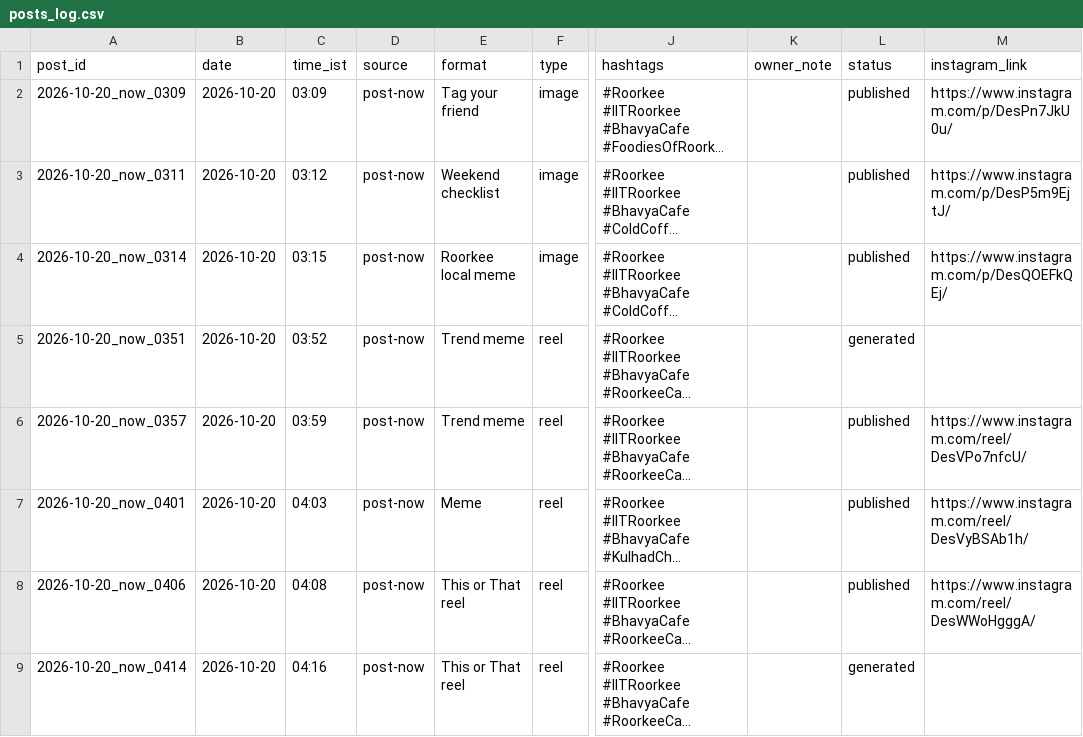
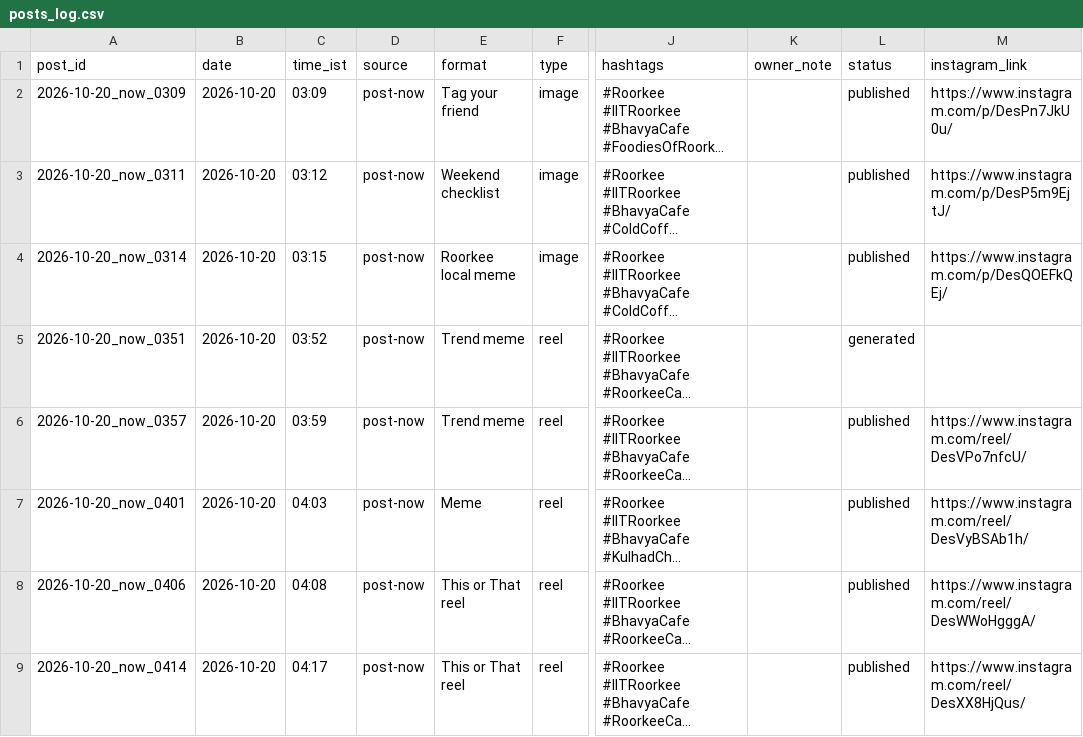
Before and after one commit to suryanshsharma2525-rgb/bhavya-insta-bot, a CSV file: data/posts_log.csv, drawn as a sheet; only a part is shown, gaps mark what is left out; long unchanged cells end in …; the diff names each change by its address in the sheet, - before the commit and + after, or states it on an @@ line.

Commit message:
Published 2026-10-20_now_0414

```diff
--- a/data/posts_log.csv
+++ b/data/posts_log.csv
-C9 (time_ist): 04:16
+C9 (time_ist): 04:17
-L9 (status): generated
+L9 (status): published
-M9 (instagram_link): (empty)
+M9 (instagram_link): https://www.instagram.com/reel/DesXX8HjQus/
```
Also changed, not shown: 1 other file.
